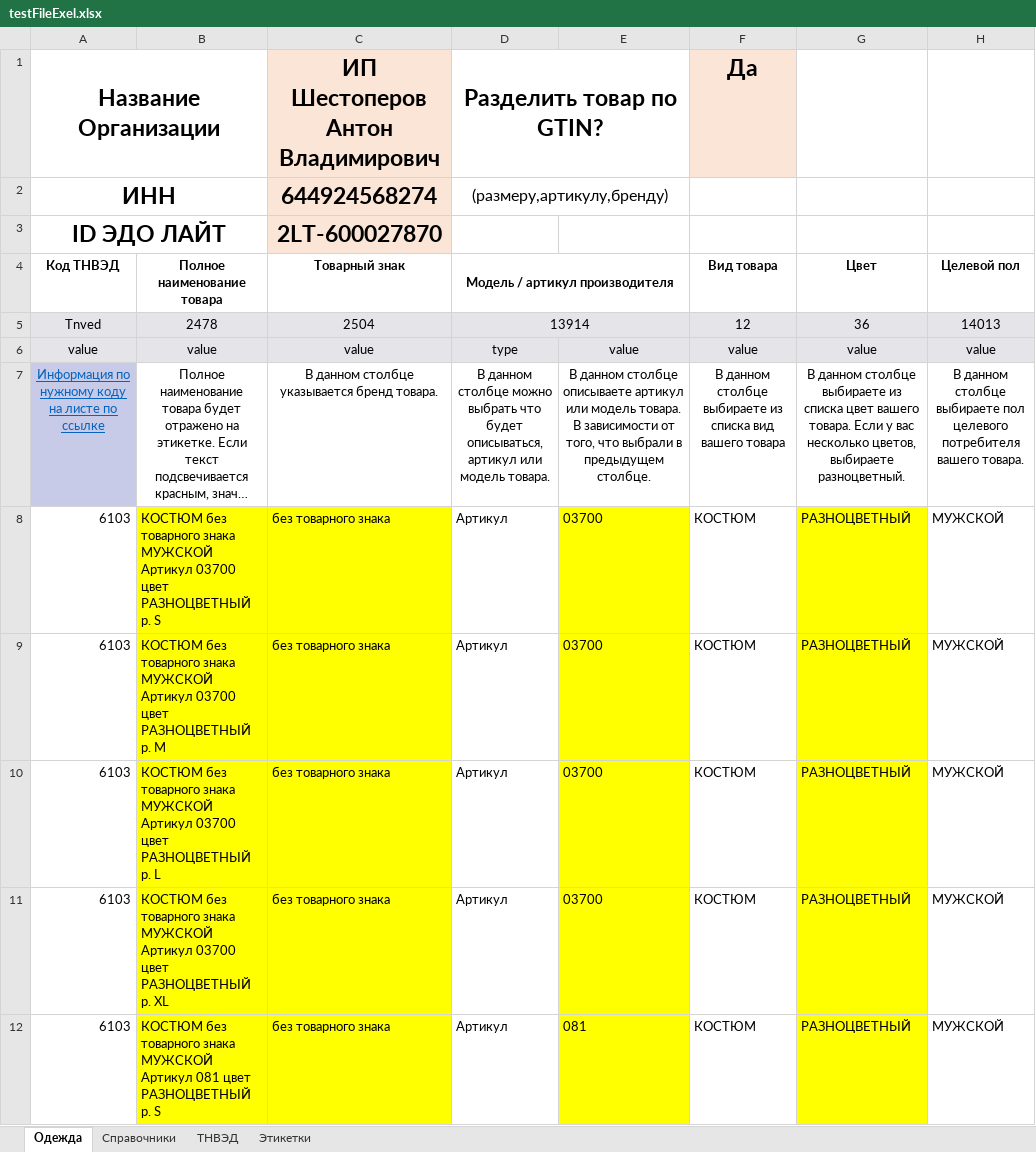
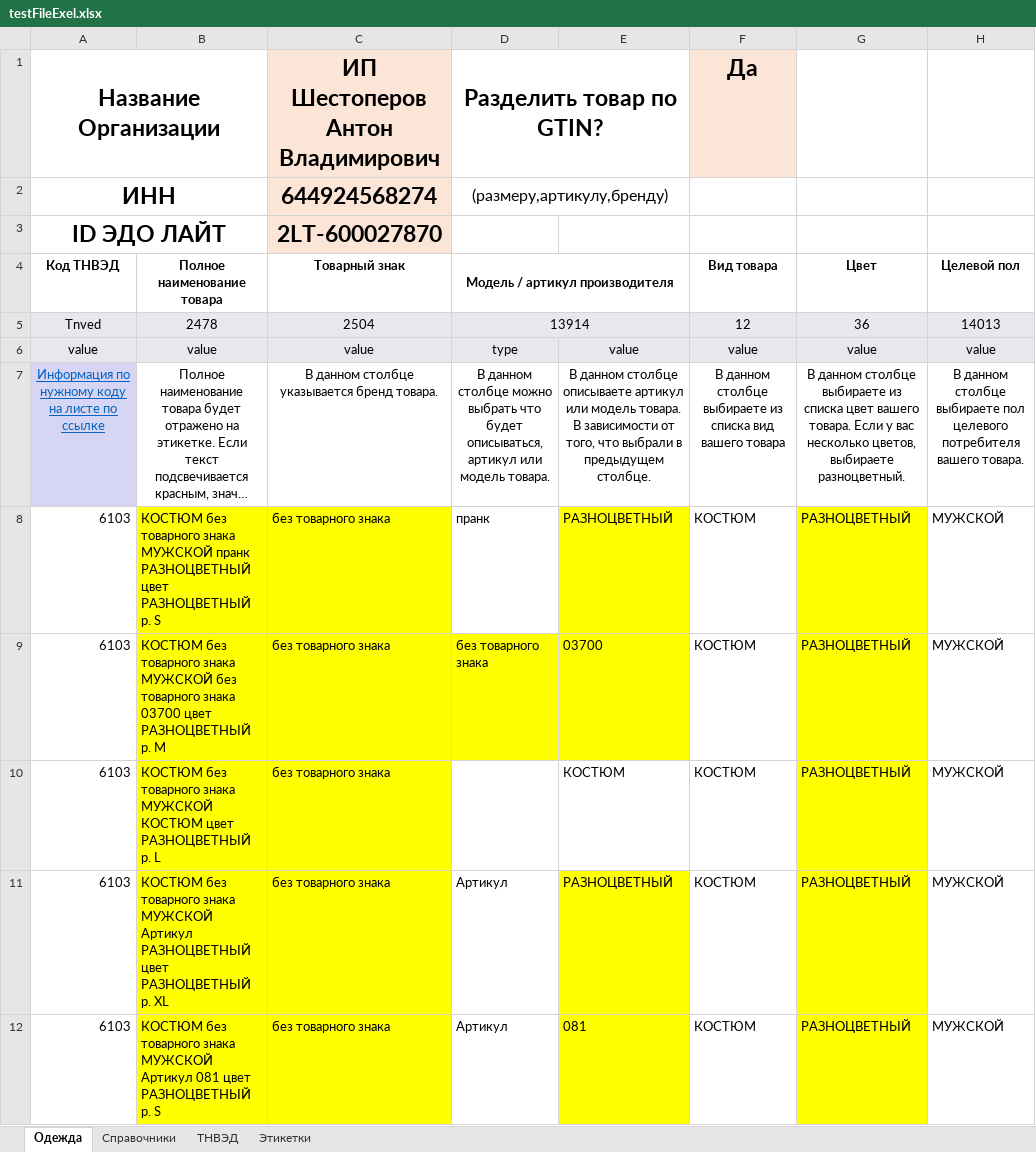
Before and after one commit to pointbreak22/testNodeJsParser, an Excel workbook: Public/testFileExel.xlsx, sheet Одежда, drawn as a sheet; only a part is shown; long unchanged cells end in …; values as stored, in another font and other column widths than the file's, no borders; conditional formats not drawn; the diff covers the shown part only; the diff names each change by its address in the sheet, - before the commit and + after, or states it on an @@ line.

```diff
--- a/Public/testFileExel.xlsx (sheet Одежда)
+++ b/Public/testFileExel.xlsx (sheet Одежда)
-B8 (Полное наименование товара): …знака МУЖСКОЙ Артикул 03700 цвет РАЗНОЦВЕТНЫЙ…
+B8 (Полное наименование товара): …знака МУЖСКОЙ пранк РАЗНОЦВЕТНЫЙ цвет РАЗНОЦВЕТНЫЙ…
-D8 (Модель / артикул производителя): Артикул
+D8 (Модель / артикул производителя): пранк
-E8: 03700
+E8: РАЗНОЦВЕТНЫЙ
-B9 (Полное наименование товара): …знака МУЖСКОЙ Артикул 03700 цвет…
+B9 (Полное наименование товара): …знака МУЖСКОЙ без товарного знака 03700 цвет…
-D9 (Модель / артикул производителя): Артикул
+D9 (Модель / артикул производителя): без товарного знака
-D9 fill: none
+D9 fill: #FFFF00
-B10 (Полное наименование товара): …знака МУЖСКОЙ Артикул 03700 цвет РАЗНОЦВЕТНЫЙ…
+B10 (Полное наименование товара): …знака МУЖСКОЙ КОСТЮМ цвет РАЗНОЦВЕТНЫЙ…
-D10 (Модель / артикул производителя): Артикул
+D10 (Модель / артикул производителя): (empty)
-E10: 03700
+E10: КОСТЮМ
-E10 fill: #FFFF00
+E10 fill: none
-B11 (Полное наименование товара): …МУЖСКОЙ Артикул 03700 цвет РАЗНОЦВЕТНЫЙ…
+B11 (Полное наименование товара): …МУЖСКОЙ Артикул РАЗНОЦВЕТНЫЙ цвет РАЗНОЦВЕТНЫЙ…
-E11: 03700
+E11: РАЗНОЦВЕТНЫЙ
```
Also changed, not shown: 4 edited cells and cell formats elsewhere in this sheet, hidden cells, charts or pictures, 25 other files.
